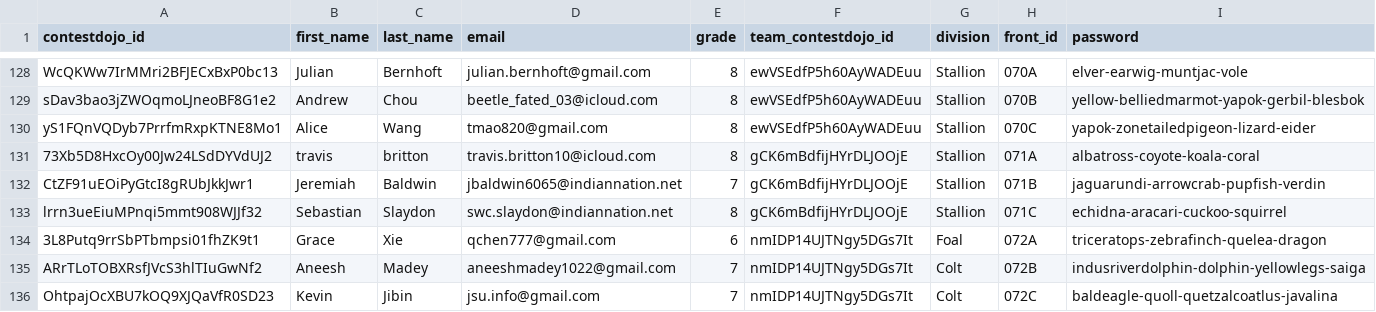
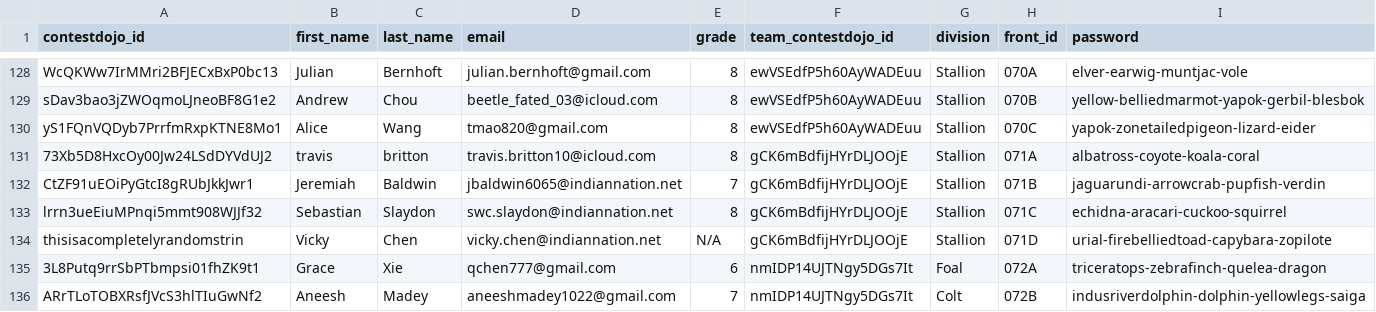
Before and after one commit to comp-development/COMP, a CSV file: src/lib/import/students.csv, drawn as a sheet; only a part is shown, gaps mark what is left out; the shorter side is filled out with more unchanged rows.

```diff
--- a/src/lib/import/students.csv
+++ b/src/lib/import/students.csv
@@ -133,2 +133,3 @@ CtZF91uEOiPyGtcI8gRUbJkkJwr1,Jeremiah,Baldwin,jbaldwin6065@indiannation.net,7,gC
 lrrn3ueEiuMPnqi5mmt908WJJf32,Sebastian,Slaydon,swc.slaydon@indiannation.net,8,gCK6mBdfijHYrDLJOOjE,Stallion,071C,echidna-aracari-cuckoo-squirrel
+thisisacompletelyrandomstrin,Vicky,Chen,vicky.chen@indiannation.net,N/A,gCK6mBdfijHYrDLJOOjE,Stallion,071D,urial-firebelliedtoad-capybara-zopilote
 3L8Putq9rrSbPTbmpsi01fhZK9t1,Grace,Xie,qchen777@gmail.com,6,nmIDP14UJTNgy5DGs7It,Foal,072A,triceratops-zebrafinch-quelea-dragon
```
Also changed, not shown: 2 other files.
